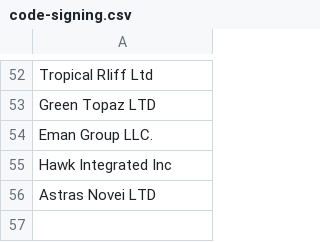
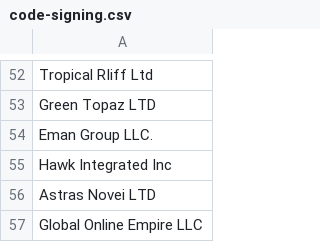
Before and after one commit to 0xAsYWx1Y2Np/AVANTechDay-2026-ThreatHunting, a CSV file: IOCs/csv/code-signing.csv, drawn as a sheet; only a part is shown, gaps mark what is left out.

Commit message:
upd: added new signing cert

```diff
--- a/IOCs/csv/code-signing.csv
+++ b/IOCs/csv/code-signing.csv
@@ -56 +56,2 @@ Hawk Integrated Inc
 Astras Novei LTD
+Global Online Empire LLC
```
Also changed, not shown: 1 other file.
